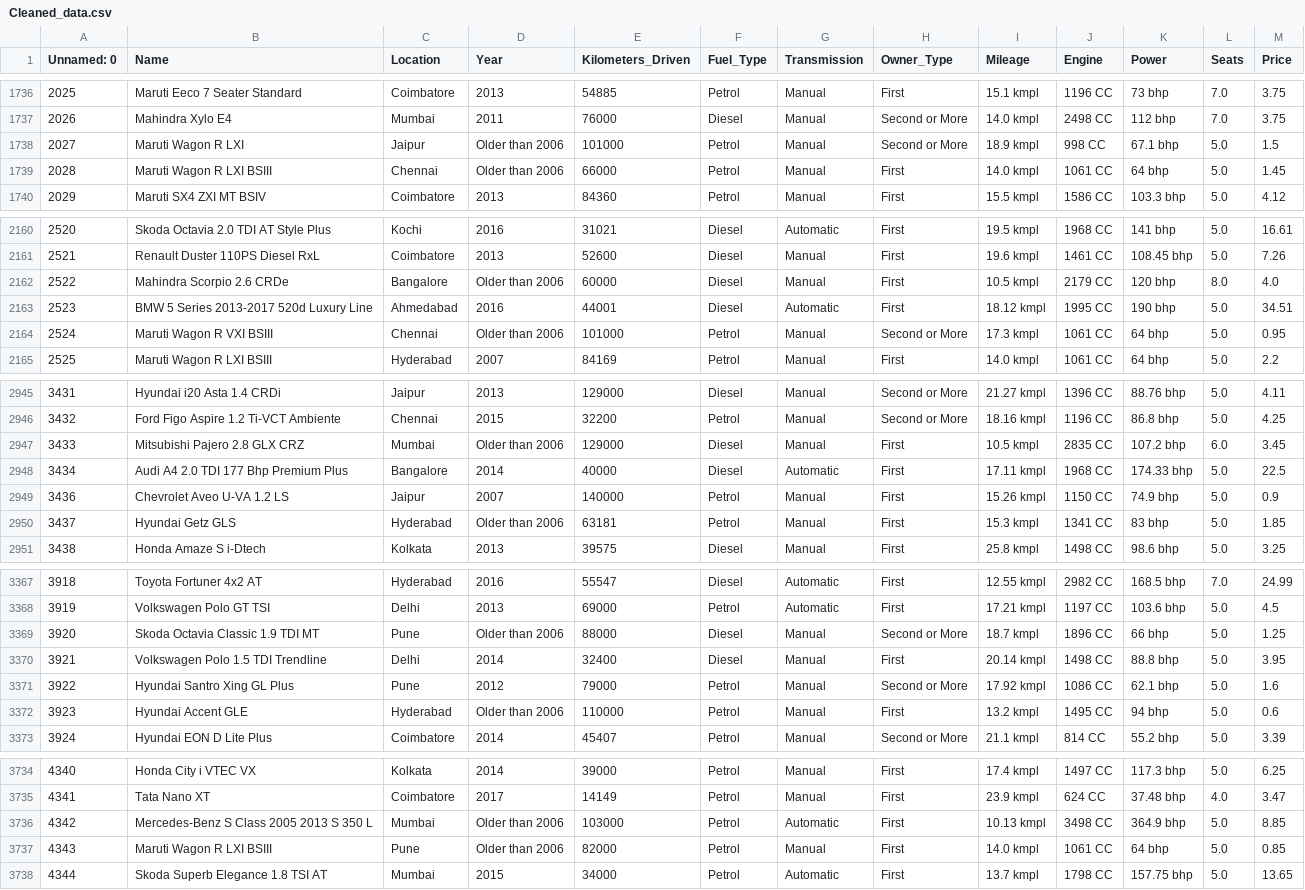
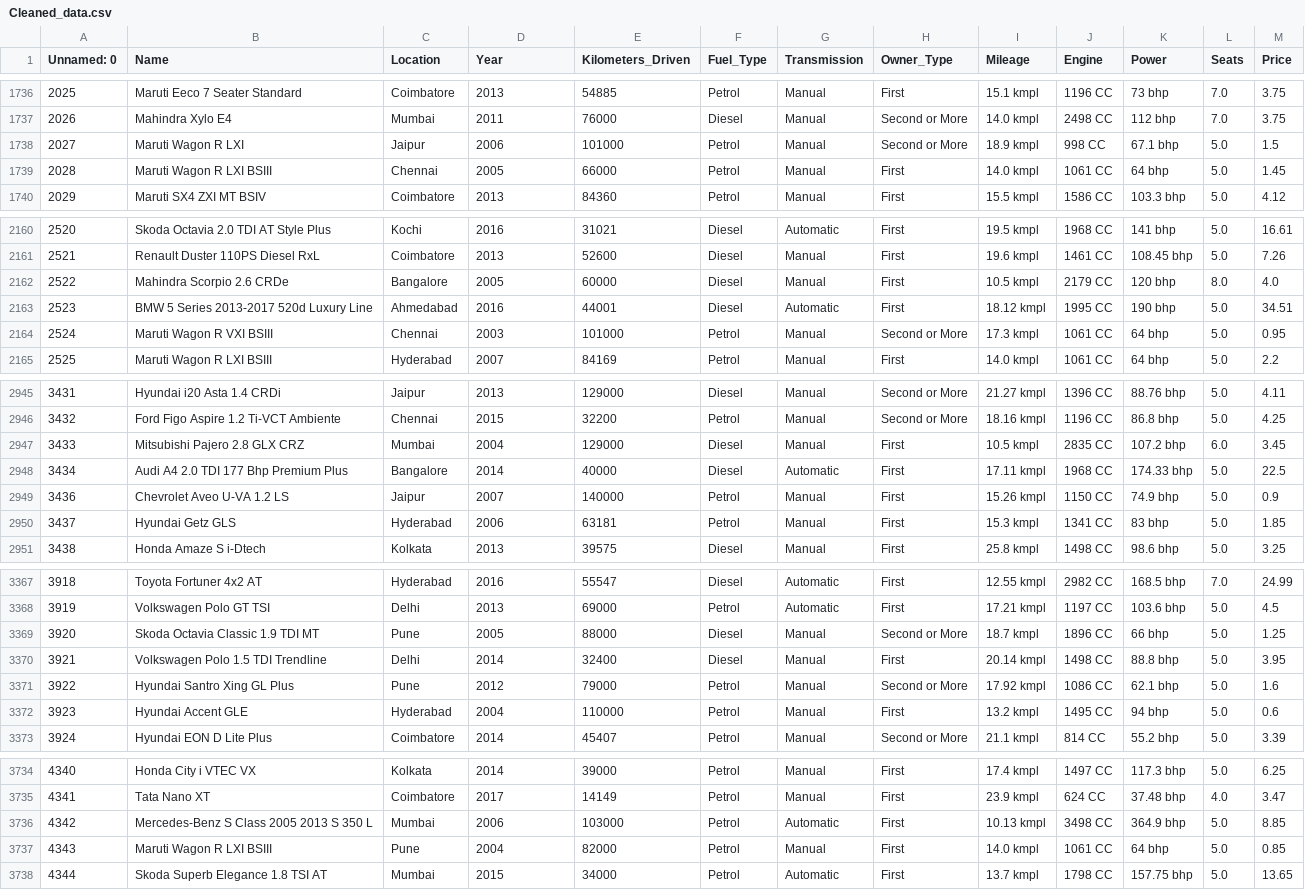
Before and after one commit to Rahul-Khairnar/Used-Car-Price-Predictor, a CSV file: Cleaned_data.csv, drawn as a sheet; only a part is shown, gaps mark what is left out; the diff covers the shown part only.

```diff
--- a/Cleaned_data.csv
+++ b/Cleaned_data.csv
@@ -1737,4 +1737,4 @@ Unnamed: 0,Name,Location,Year,Kilometers_Driven,Fuel_Type,Transmission,Owner_Typ
 2026,Mahindra Xylo E4,Mumbai,2011,76000,Diesel,Manual,Second or More,14.0 kmpl,2498 CC,112 bhp,7.0,3.75
-2027,Maruti Wagon R LXI,Jaipur,Older than 2006,101000,Petrol,Manual,Second or More,18.9 kmpl,998 CC,67.1 bhp,5.0,1.5
-2028,Maruti Wagon R LXI BSIII,Chennai,Older than 2006,66000,Petrol,Manual,First,14.0 kmpl,1061 CC,64 bhp,5.0,1.45
+2027,Maruti Wagon R LXI,Jaipur,2006,101000,Petrol,Manual,Second or More,18.9 kmpl,998 CC,67.1 bhp,5.0,1.5
+2028,Maruti Wagon R LXI BSIII,Chennai,2005,66000,Petrol,Manual,First,14.0 kmpl,1061 CC,64 bhp,5.0,1.45
 2029,Maruti SX4 ZXI MT BSIV,Coimbatore,2013,84360,Petrol,Manual,First,15.5 kmpl,1586 CC,103.3 bhp,5.0,4.12
@@ -2161,5 +2161,5 @@ Unnamed: 0,Name,Location,Year,Kilometers_Driven,Fuel_Type,Transmission,Owner_Typ
 2521,Renault Duster 110PS Diesel RxL,Coimbatore,2013,52600,Diesel,Manual,First,19.6 kmpl,1461 CC,108.45 bhp,5.0,7.26
-2522,Mahindra Scorpio 2.6 CRDe,Bangalore,Older than 2006,60000,Diesel,Manual,First,10.5 kmpl,2179 CC,120 bhp,8.0,4.0
+2522,Mahindra Scorpio 2.6 CRDe,Bangalore,2005,60000,Diesel,Manual,First,10.5 kmpl,2179 CC,120 bhp,8.0,4.0
 2523,BMW 5 Series 2013-2017 520d Luxury Line,Ahmedabad,2016,44001,Diesel,Automatic,First,18.12 kmpl,1995 CC,190 bhp,5.0,34.51
-2524,Maruti Wagon R VXI BSIII,Chennai,Older than 2006,101000,Petrol,Manual,Second or More,17.3 kmpl,1061 CC,64 bhp,5.0,0.95
+2524,Maruti Wagon R VXI BSIII,Chennai,2003,101000,Petrol,Manual,Second or More,17.3 kmpl,1061 CC,64 bhp,5.0,0.95
 2525,Maruti Wagon R LXI BSIII,Hyderabad,2007,84169,Petrol,Manual,First,14.0 kmpl,1061 CC,64 bhp,5.0,2.2
@@ -2946,6 +2946,6 @@ Unnamed: 0,Name,Location,Year,Kilometers_Driven,Fuel_Type,Transmission,Owner_Typ
 3432,Ford Figo Aspire 1.2 Ti-VCT Ambiente,Chennai,2015,32200,Petrol,Manual,Second or More,18.16 kmpl,1196 CC,86.8 bhp,5.0,4.25
-3433,Mitsubishi Pajero 2.8 GLX CRZ,Mumbai,Older than 2006,129000,Diesel,Manual,First,10.5 kmpl,2835 CC,107.2 bhp,6.0,3.45
+3433,Mitsubishi Pajero 2.8 GLX CRZ,Mumbai,2004,129000,Diesel,Manual,First,10.5 kmpl,2835 CC,107.2 bhp,6.0,3.45
 3434,Audi A4 2.0 TDI 177 Bhp Premium Plus,Bangalore,2014,40000,Diesel,Automatic,First,17.11 kmpl,1968 CC,174.33 bhp,5.0,22.5
 3436,Chevrolet Aveo U-VA 1.2 LS,Jaipur,2007,140000,Petrol,Manual,First,15.26 kmpl,1150 CC,74.9 bhp,5.0,0.9
-3437,Hyundai Getz GLS,Hyderabad,Older than 2006,63181,Petrol,Manual,First,15.3 kmpl,1341 CC,83 bhp,5.0,1.85
+3437,Hyundai Getz GLS,Hyderabad,2006,63181,Petrol,Manual,First,15.3 kmpl,1341 CC,83 bhp,5.0,1.85
 3438,Honda Amaze S i-Dtech,Kolkata,2013,39575,Diesel,Manual,First,25.8 kmpl,1498 CC,98.6 bhp,5.0,3.25
@@ -3368,6 +3368,6 @@ Unnamed: 0,Name,Location,Year,Kilometers_Driven,Fuel_Type,Transmission,Owner_Typ
 3919,Volkswagen Polo GT TSI,Delhi,2013,69000,Petrol,Automatic,First,17.21 kmpl,1197 CC,103.6 bhp,5.0,4.5
-3920,Skoda Octavia Classic 1.9 TDI MT,Pune,Older than 2006,88000,Diesel,Manual,Second or More,18.7 kmpl,1896 CC,66 bhp,5.0,1.25
+3920,Skoda Octavia Classic 1.9 TDI MT,Pune,2005,88000,Diesel,Manual,Second or More,18.7 kmpl,1896 CC,66 bhp,5.0,1.25
 3921,Volkswagen Polo 1.5 TDI Trendline,Delhi,2014,32400,Diesel,Manual,First,20.14 kmpl,1498 CC,88.8 bhp,5.0,3.95
 3922,Hyundai Santro Xing GL Plus,Pune,2012,79000,Petrol,Manual,Second or More,17.92 kmpl,1086 CC,62.1 bhp,5.0,1.6
-3923,Hyundai Accent GLE,Hyderabad,Older than 2006,110000,Petrol,Manual,First,13.2 kmpl,1495 CC,94 bhp,5.0,0.6
+3923,Hyundai Accent GLE,Hyderabad,2004,110000,Petrol,Manual,First,13.2 kmpl,1495 CC,94 bhp,5.0,0.6
 3924,Hyundai EON D Lite Plus,Coimbatore,2014,45407,Petrol,Manual,Second or More,21.1 kmpl,814 CC,55.2 bhp,5.0,3.39
@@ -3735,4 +3735,4 @@ Unnamed: 0,Name,Location,Year,Kilometers_Driven,Fuel_Type,Transmission,Owner_Typ
 4341,Tata Nano XT,Coimbatore,2017,14149,Petrol,Manual,First,23.9 kmpl,624 CC,37.48 bhp,4.0,3.47
-4342,Mercedes-Benz S Class 2005 2013 S 350 L,Mumbai,Older than 2006,103000,Petrol,Automatic,First,10.13 kmpl,3498 CC,364.9 bhp,5.0,8.85
-4343,Maruti Wagon R LXI BSIII,Pune,Older than 2006,82000,Petrol,Manual,First,14.0 kmpl,1061 CC,64 bhp,5.0,0.85
+4342,Mercedes-Benz S Class 2005 2013 S 350 L,Mumbai,2006,103000,Petrol,Automatic,First,10.13 kmpl,3498 CC,364.9 bhp,5.0,8.85
+4343,Maruti Wagon R LXI BSIII,Pune,2004,82000,Petrol,Manual,First,14.0 kmpl,1061 CC,64 bhp,5.0,0.85
 4344,Skoda Superb Elegance 1.8 TSI AT,Mumbai,2015,34000,Petrol,Automatic,First,13.7 kmpl,1798 CC,157.75 bhp,5.0,13.65
```
Also changed, not shown: 142 edited cells elsewhere in this file, 2 other files.
